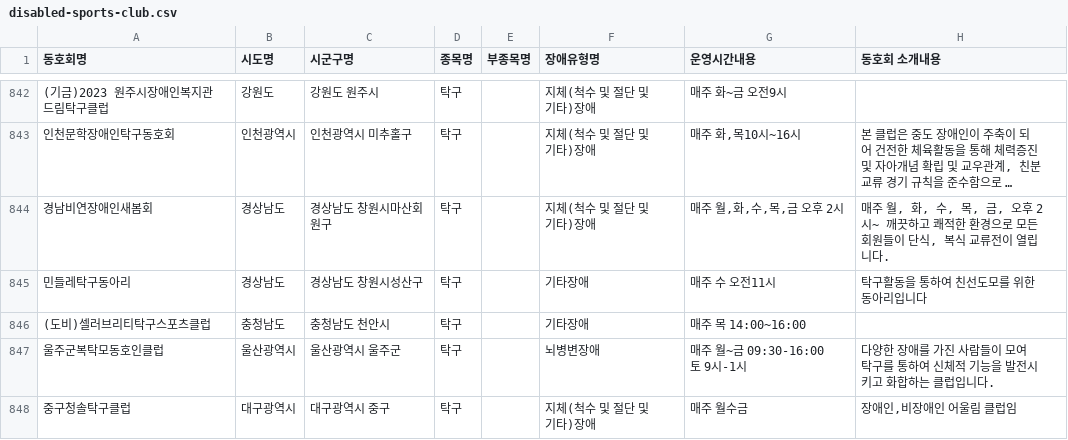
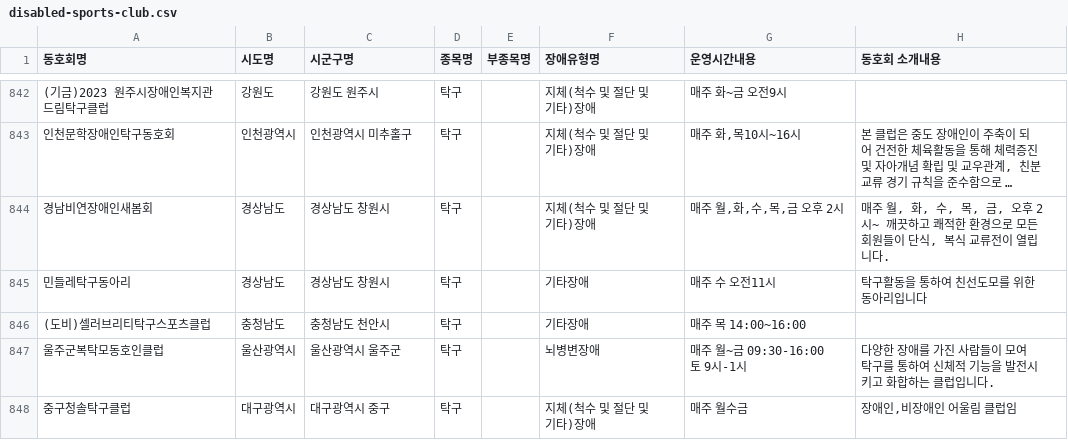
Before and after one commit to deerimhere/Spornity, a CSV file: public/data/disabled-sports-club.csv, drawn as a sheet; only a part is shown, gaps mark what is left out; long unchanged cells end in …; the diff covers the shown part only; the diff names each change by its address in the sheet, - before the commit and + after, or states it on an @@ line.

```diff
--- a/public/data/disabled-sports-club.csv
+++ b/public/data/disabled-sports-club.csv
-C844 (시군구명): 경상남도 창원시마산회원구
+C844 (시군구명): 경상남도 창원시
-C845 (시군구명): 경상남도 창원시성산구
+C845 (시군구명): 경상남도 창원시
```
Also changed, not shown: 65 edited cells elsewhere in this file, 1 other file.
